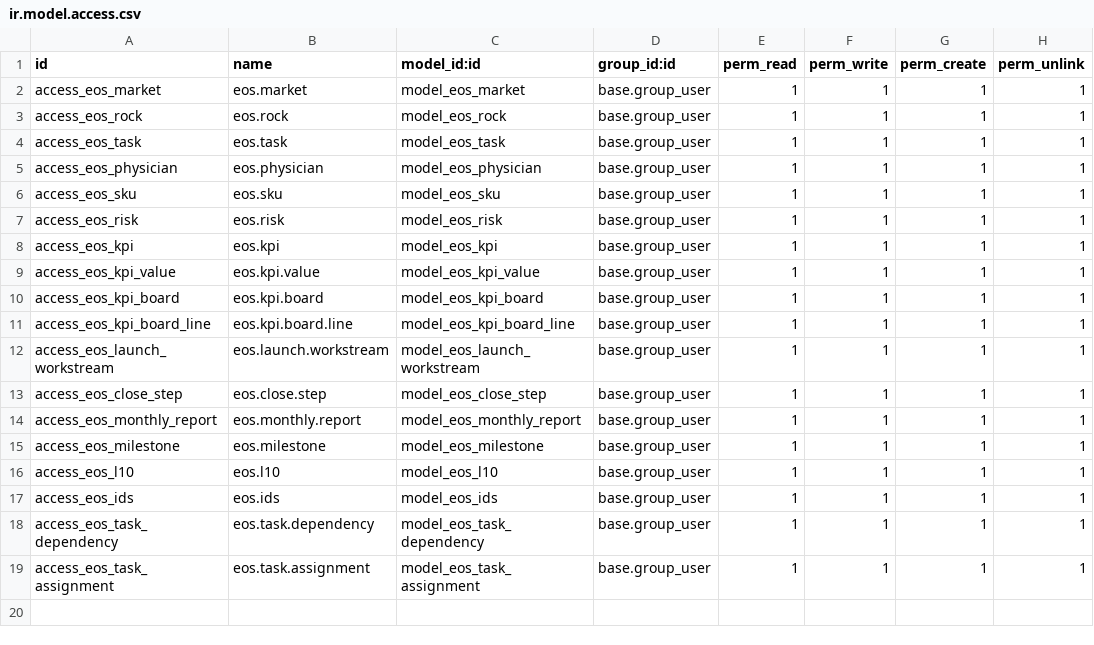
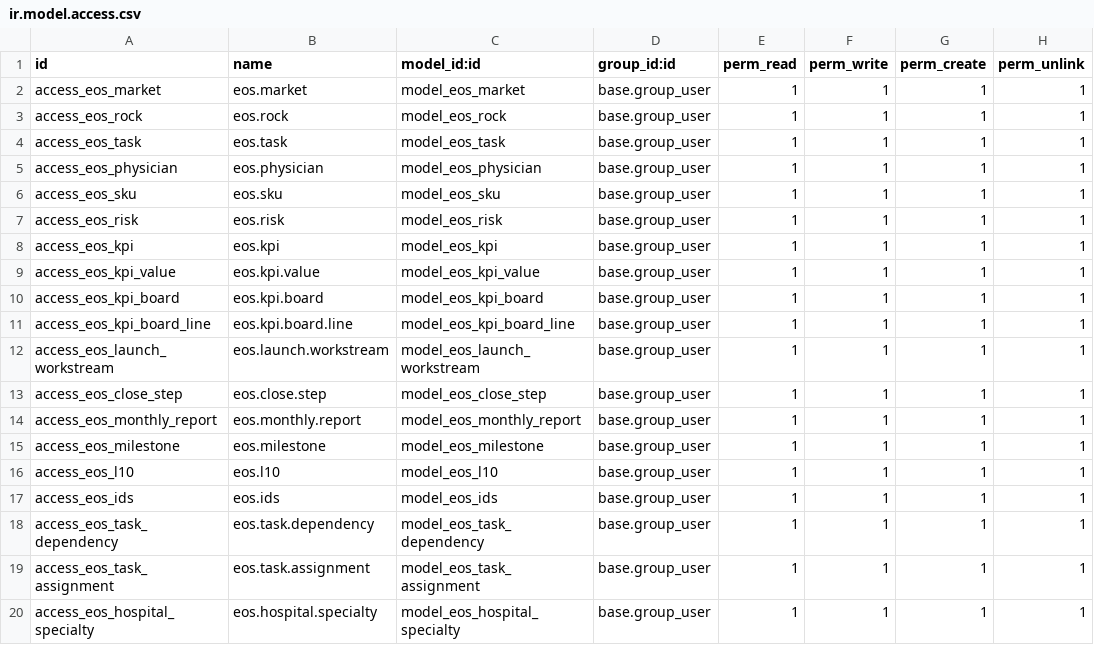
Before and after one commit to steveocal/sanare, a CSV file: eos/security/ir.model.access.csv, drawn as a sheet.

```diff
--- a/eos/security/ir.model.access.csv
+++ b/eos/security/ir.model.access.csv
@@ -19 +19,2 @@ access_eos_task_dependency,eos.task.dependency,model_eos_task_dependency,base.gr
 access_eos_task_assignment,eos.task.assignment,model_eos_task_assignment,base.group_user,1,1,1,1
+access_eos_hospital_specialty,eos.hospital.specialty,model_eos_hospital_specialty,base.group_user,1,1,1,1
```
Also changed, not shown: 7 other files.
